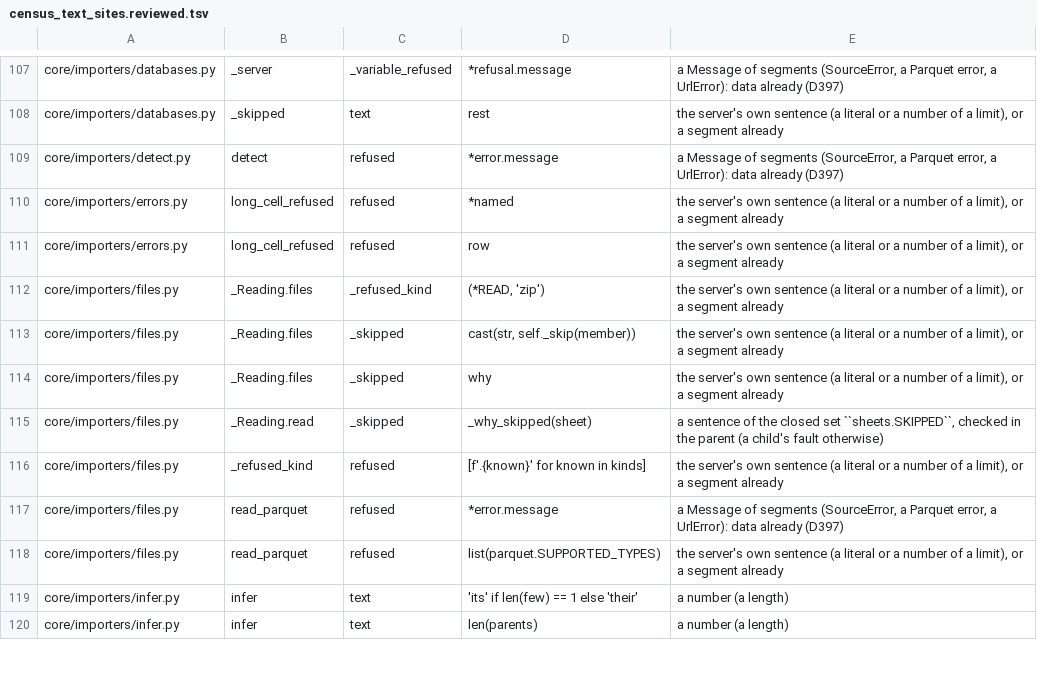
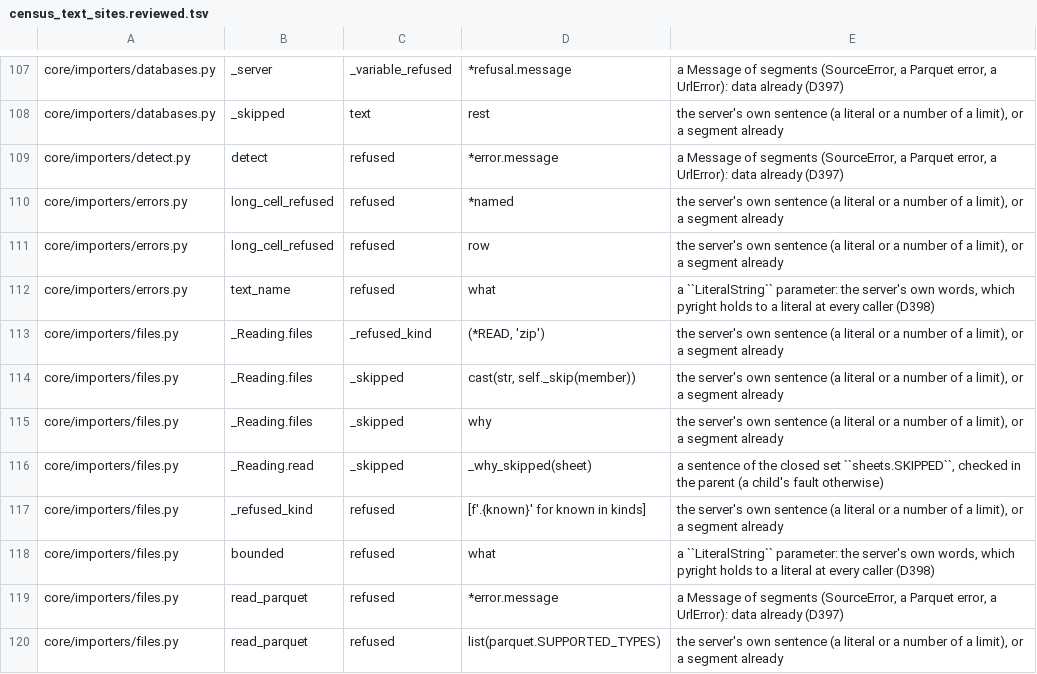
Before and after one commit to jjgao/aibi, a TSV file: server/scripts/census_text_sites.reviewed.tsv, drawn as a sheet; only a part is shown, gaps mark what is left out; the shorter side is filled out with more unchanged rows.

```diff
--- a/server/scripts/census_text_sites.reviewed.tsv
+++ b/server/scripts/census_text_sites.reviewed.tsv
@@ -111,2 +111,3 @@ core/importers/errors.py	long_cell_refused	refused	*named	the server's own sente
 core/importers/errors.py	long_cell_refused	refused	row	the server's own sentence (a literal or a number of a limit), or a segment already
+core/importers/errors.py	text_name	refused	what	a ``LiteralString`` parameter: the server's own words, which pyright holds to a literal at every caller (D398)
 core/importers/files.py	_Reading.files	_refused_kind	(*READ, 'zip')	the server's own sentence (a literal or a number of a limit), or a segment already
@@ -116,2 +117,3 @@ core/importers/files.py	_Reading.read	_skipped	_why_skipped(sheet)	a sentence of
 core/importers/files.py	_refused_kind	refused	[f'.{known}' for known in kinds]	the server's own sentence (a literal or a number of a limit), or a segment already
+core/importers/files.py	bounded	refused	what	a ``LiteralString`` parameter: the server's own words, which pyright holds to a literal at every caller (D398)
 core/importers/files.py	read_parquet	refused	*error.message	a Message of segments (SourceError, a Parquet error, a UrlError): data already (D397)
```
Also changed, not shown: 32 other files.
